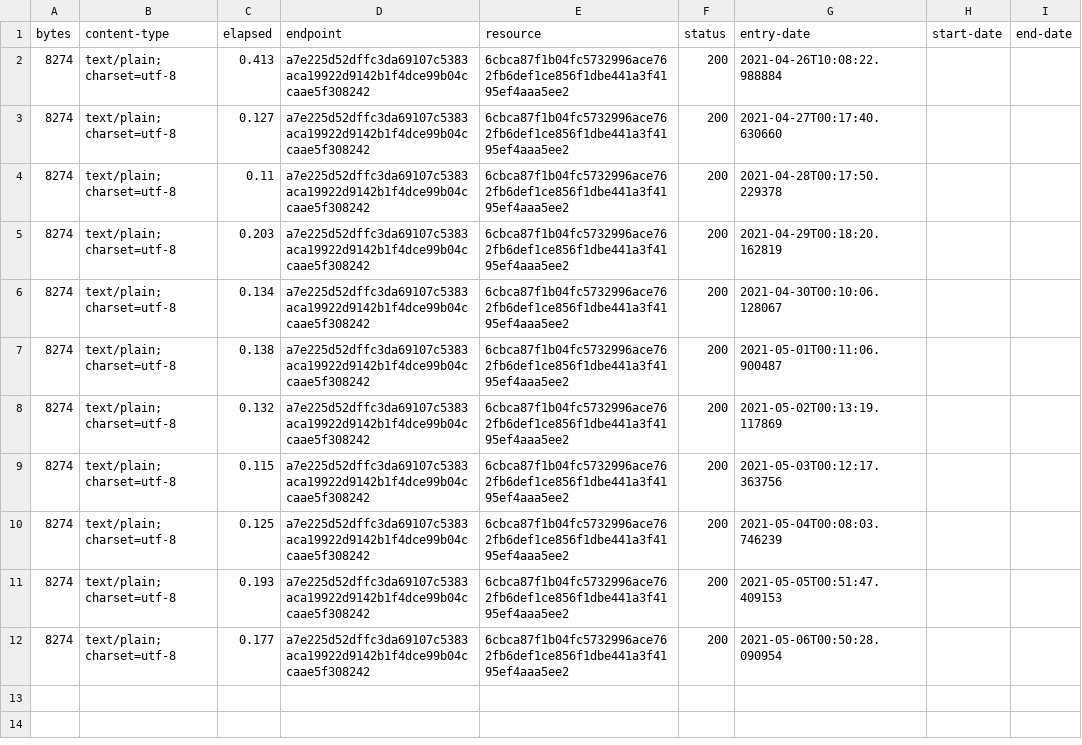
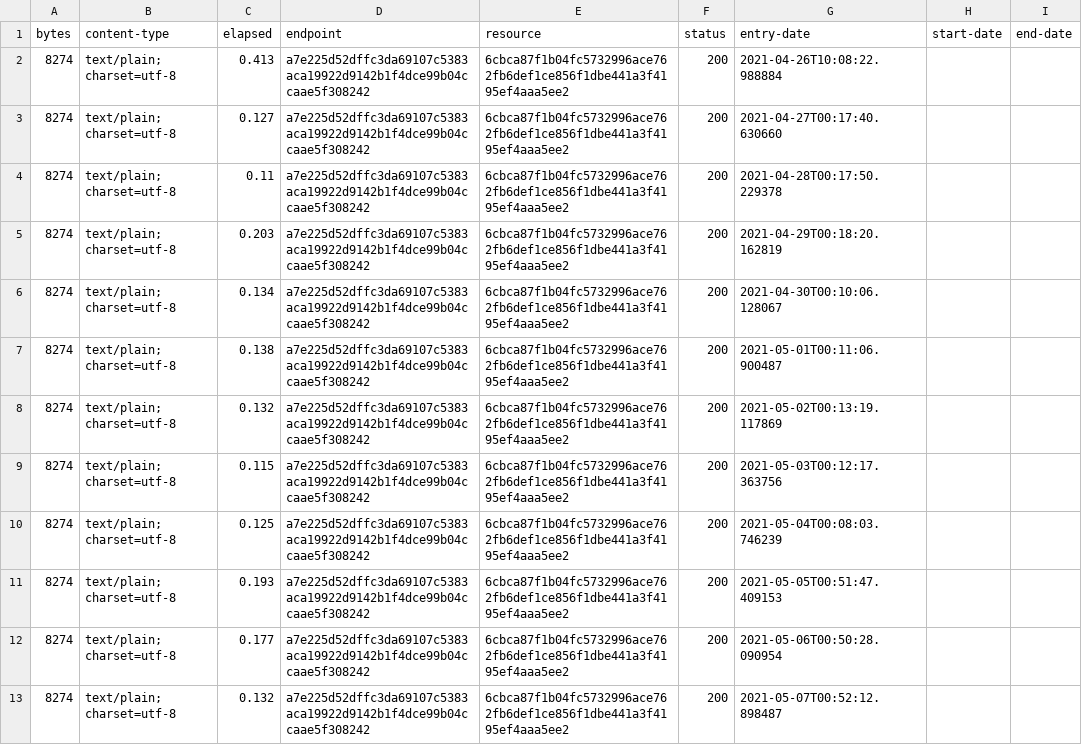
Before and after one commit to digital-land/document-collection, a CSV file: collection/log.csv, drawn as a sheet.

Commit message:
Collection 2021-05-07

```diff
--- a/collection/log.csv
+++ b/collection/log.csv
@@ -12 +12,2 @@ bytes,content-type,elapsed,endpoint,resource,status,entry-date,start-date,end-da
 8274,text/plain; charset=utf-8,0.177,a7e225d52dffc3da69107c5383aca19922d9142b1f4dce99b04ccaae5f308242,6cbca87f1b04fc5732996ace762fb6def1ce856f1dbe441a3f4195ef4aaa5ee2,200,2021-05-06T00:50:28.090954,,
+8274,text/plain; charset=utf-8,0.132,a7e225d52dffc3da69107c5383aca19922d9142b1f4dce99b04ccaae5f308242,6cbca87f1b04fc5732996ace762fb6def1ce856f1dbe441a3f4195ef4aaa5ee2,200,2021-05-07T00:52:12.898487,,
```
